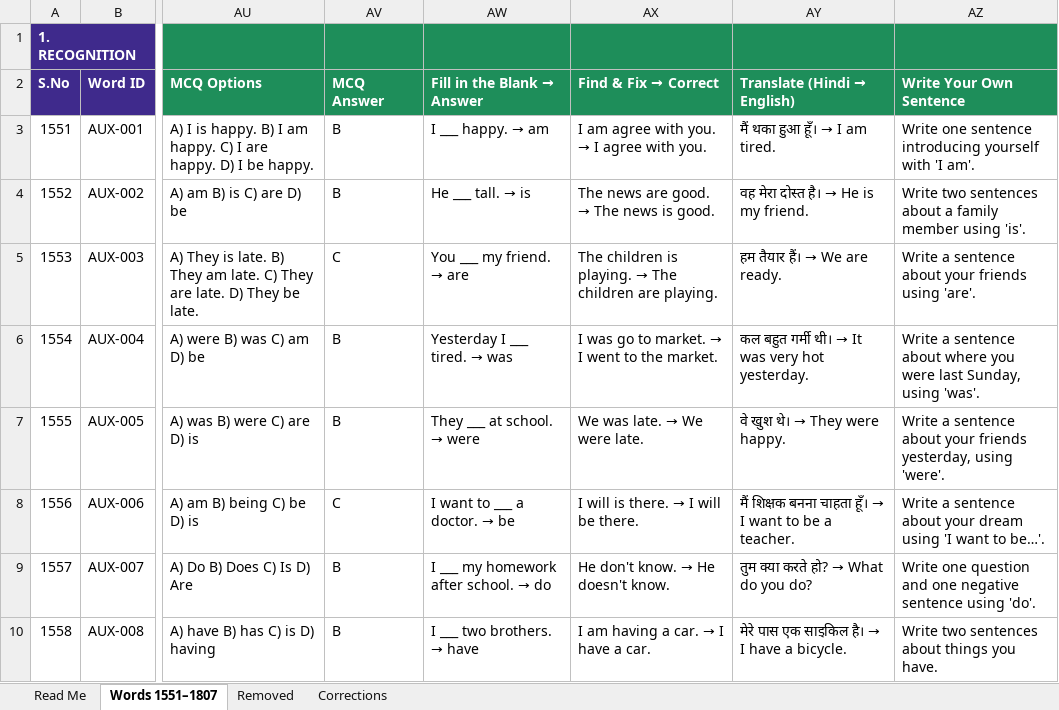
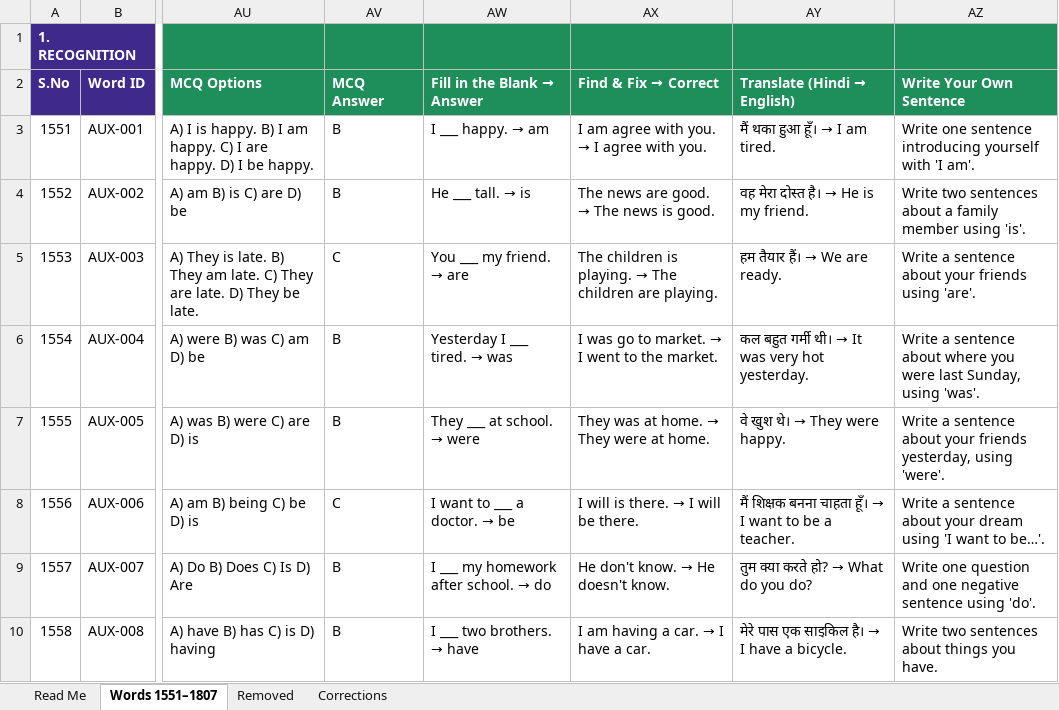
Before and after one commit to mazharhussan106-cmd/Edu-Sarthi, an Excel workbook: content/wordmaster-2000/WordMaster2000_Batch5_Core_Words_1551-1807.xlsx, sheet Words 1551–1807, drawn as a sheet; only a part is shown, gaps mark what is left out; values as stored, in another font and other column widths than the file's, no borders; the diff covers the shown part only; the diff names each change by its address in the sheet, - before the commit and + after, or states it on an @@ line.

```diff
--- a/content/wordmaster-2000/WordMaster2000_Batch5_Core_Words_1551-1807.xlsx (sheet Words 1551–1807)
+++ b/content/wordmaster-2000/WordMaster2000_Batch5_Core_Words_1551-1807.xlsx (sheet Words 1551–1807)
@@ AX7 (Find & Fix → Correct): We was late. → We were late. → They was at home. → They were at home. @@
```
Also changed, not shown: 5 edited cells elsewhere in this sheet, content/wordmaster-2000/WordMaster2000_Batch3_Words_551-1050.xlsx, content/wordmaster-2000/WordMaster2000_Batch4_Words_1051-1550.xlsx, 25 other files.
